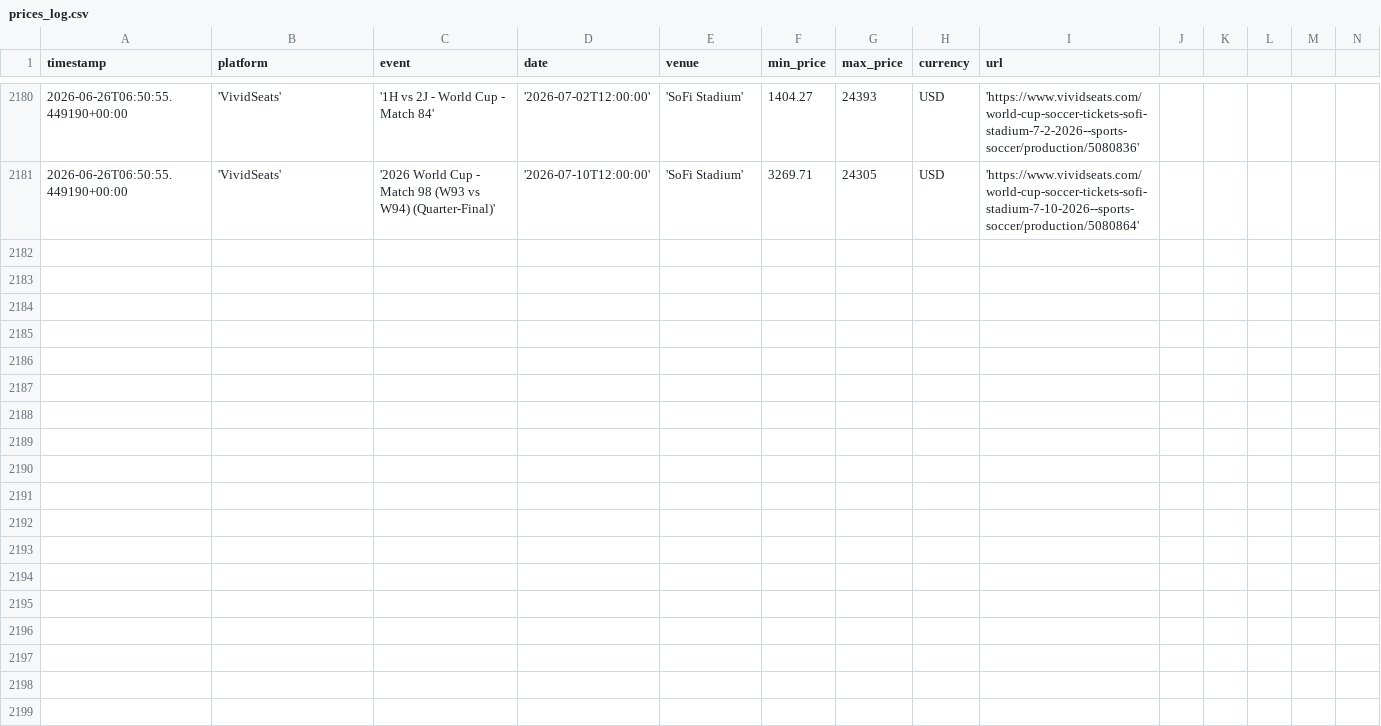
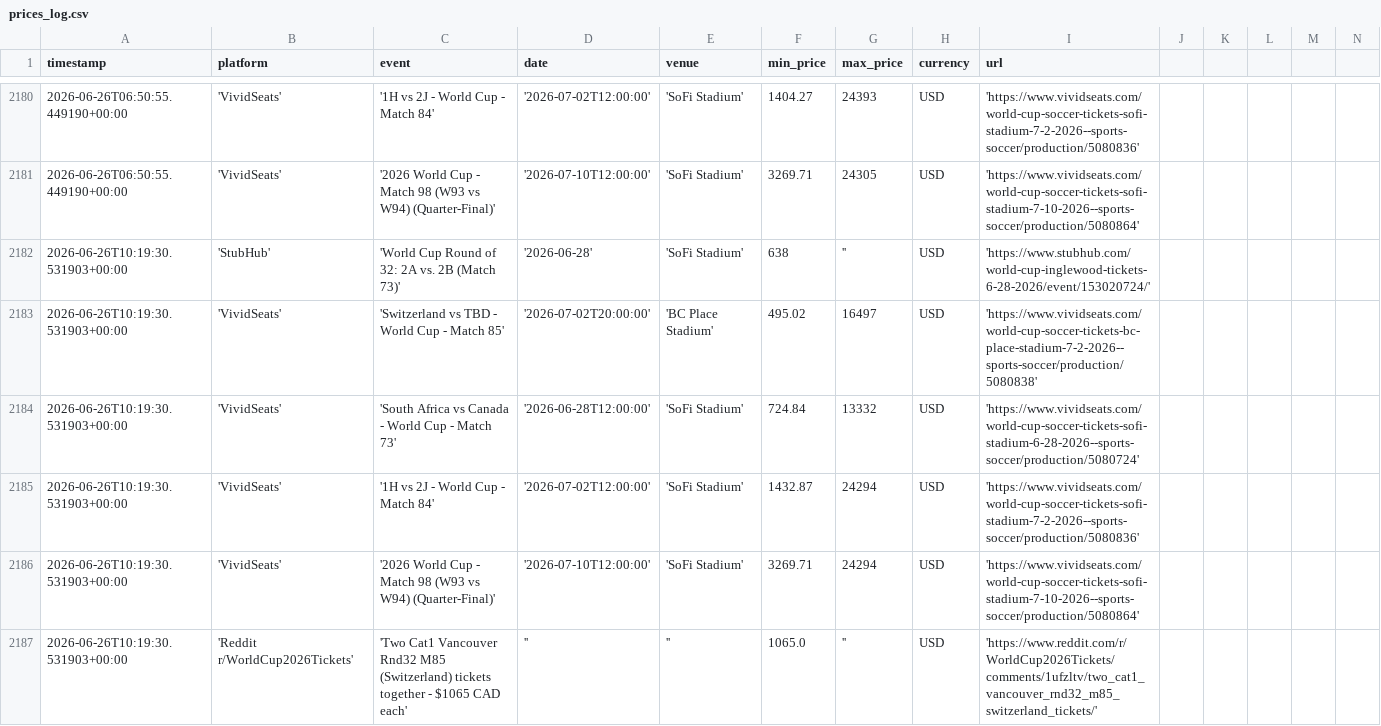
Before and after one commit to nadirweibel/wc2026-tickets, a CSV file: prices_log.csv, drawn as a sheet; only a part is shown, gaps mark what is left out; rows hold the shown columns only; the diff names each change by its address in the sheet, - before the commit and + after, or states it on an @@ line.

Commit message:
prices: 2026-06-26T10:25Z

```diff
--- a/prices_log.csv
+++ b/prices_log.csv
+row 2182: 2026-06-26T10:19:30.531903+00:00 | 'StubHub' | 'World Cup Round of 32: 2A vs. 2B (Match 73)' | '2026-06-28' | 'SoFi Stadium' | 638 | '' | USD | 'https://www.stubhub.com/world-cup-inglewood-tickets-6-28-2026/event/153020724/'
+row 2183: 2026-06-26T10:19:30.531903+00:00 | 'VividSeats' | 'Switzerland vs TBD - World Cup - Match 85' | '2026-07-02T20:00:00' | 'BC Place Stadium' | 495.02 | 16497 | USD | 'https://www.vividseats.com/world-cup-soccer-tickets-bc-place-stadium-7-2-2026--sports-soccer/production/5080838'
+row 2184: 2026-06-26T10:19:30.531903+00:00 | 'VividSeats' | 'South Africa vs Canada - World Cup - Match 73' | '2026-06-28T12:00:00' | 'SoFi Stadium' | 724.84 | 13332 | USD | 'https://www.vividseats.com/world-cup-soccer-tickets-sofi-stadium-6-28-2026--sports-soccer/production/5080724'
+row 2185: 2026-06-26T10:19:30.531903+00:00 | 'VividSeats' | '1H vs 2J - World Cup - Match 84' | '2026-07-02T12:00:00' | 'SoFi Stadium' | 1432.87 | 24294 | USD | 'https://www.vividseats.com/world-cup-soccer-tickets-sofi-stadium-7-2-2026--sports-soccer/production/5080836'
+row 2186: 2026-06-26T10:19:30.531903+00:00 | 'VividSeats' | '2026 World Cup - Match 98 (W93 vs W94) (Quarter-Final)' | '2026-07-10T12:00:00' | 'SoFi Stadium' | 3269.71 | 24294 | USD | 'https://www.vividseats.com/world-cup-soccer-tickets-sofi-stadium-7-10-2026--sports-soccer/production/5080864'
+row 2187: 2026-06-26T10:19:30.531903+00:00 | 'Reddit r/WorldCup2026Tickets' | 'Two Cat1 Vancouver Rnd32 M85 (Switzerland) tickets together - $1065 CAD each' | '' | '' | 1065.0 | '' | USD | 'https://www.reddit.com/r/WorldCup2026Tickets/comments/1ufzltv/two_cat1_vancouver_rnd32_m85_switzerland_tickets/'
```
Also changed, not shown: 1 other file.
